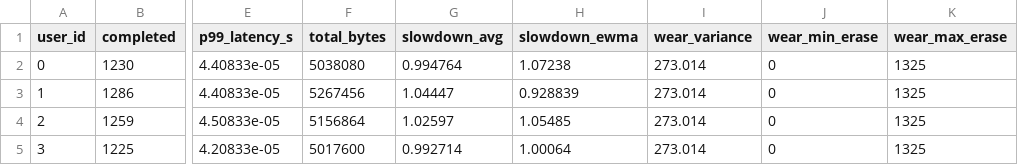
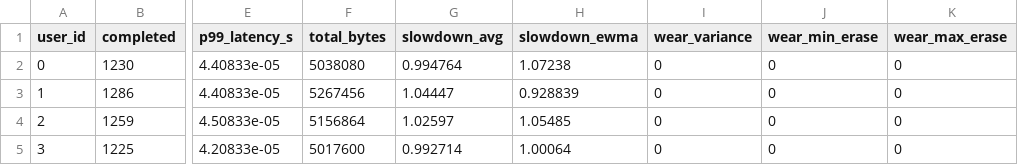
Before and after one commit to qchen4/ssd-fairness, a CSV file: experiments/results/results_H_WL0.csv, drawn as a sheet; only a part is shown, gaps mark what is left out; the diff names each change by its address in the sheet, - before the commit and + after, or states it on an @@ line.

```diff
--- a/experiments/results/results_H_WL0.csv
+++ b/experiments/results/results_H_WL0.csv
-I2:I5 (wear_variance): 273.014
+I2:I5 (wear_variance): 0
-K2:K5 (wear_max_erase): 1325
+K2:K5 (wear_max_erase): 0
```
Also changed, not shown: experiments/experiments_summary.csv, experiments/results/results_H_WL1.csv, 26 other files.
